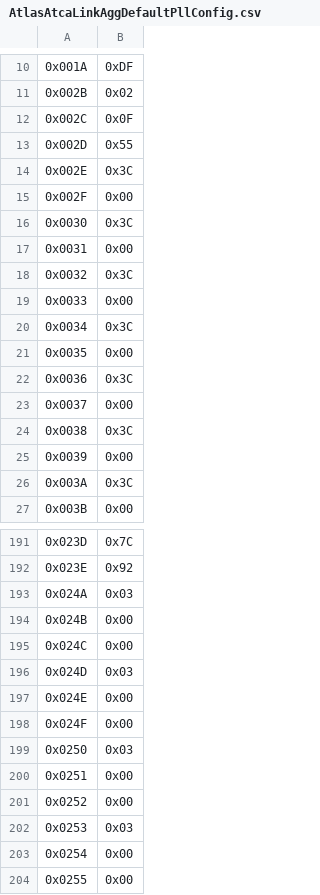
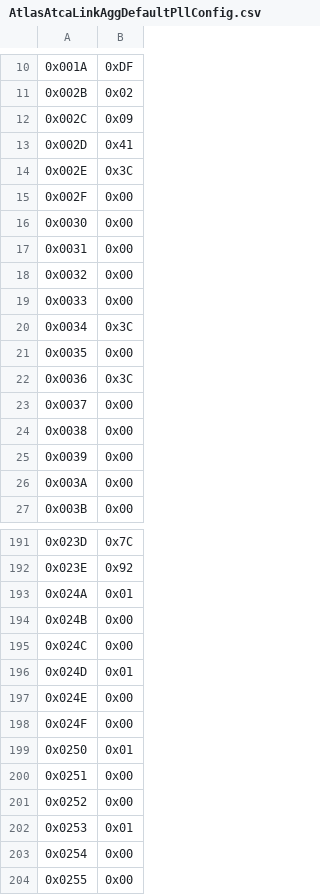
Before and after one commit to slaclab/atlas-atca-link-agg-fw-lib, a CSV file: pll-config/AtlasAtcaLinkAggDefaultPllConfig.csv, drawn as a sheet; only a part is shown, gaps mark what is left out; the diff covers the shown part only; the diff names each change by its address in the sheet, - before the commit and + after, or states it on an @@ line.

```diff
--- a/pll-config/AtlasAtcaLinkAggDefaultPllConfig.csv
+++ b/pll-config/AtlasAtcaLinkAggDefaultPllConfig.csv
-B12: 0x0F
+B12: 0x09
-B13: 0x55
+B13: 0x41
-B16: 0x3C
+B16: 0x00
-B18: 0x3C
+B18: 0x00
-B24: 0x3C
+B24: 0x00
-B26: 0x3C
+B26: 0x00
-B193: 0x03
+B193: 0x01
-B196: 0x03
+B196: 0x01
-B199: 0x03
+B199: 0x01
-B202: 0x03
+B202: 0x01
```
Also changed, not shown: 26 edited cells elsewhere in this file, 2 other files.
